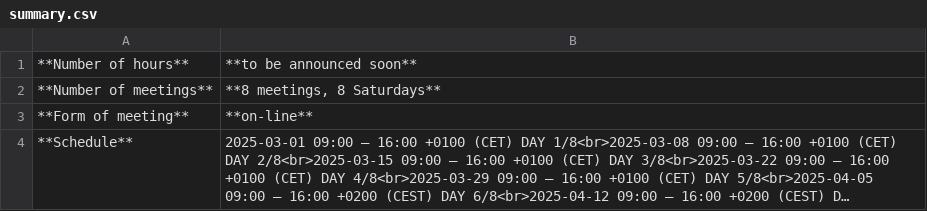
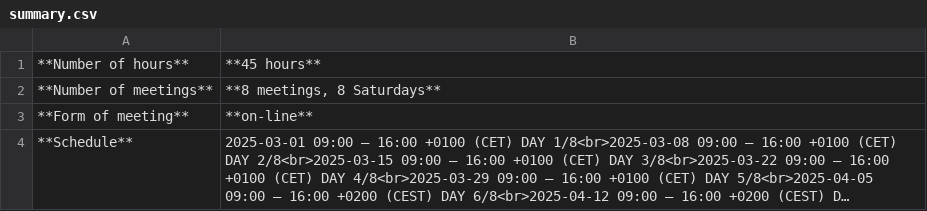
Before and after one commit to cybersecuritystream/cybersecuritystream.github.io, a CSV file: docs/crc/2025/summary.csv, drawn as a sheet; long unchanged cells end in ….

Commit message:
number of hours

```diff
--- a/docs/crc/2025/summary.csv
+++ b/docs/crc/2025/summary.csv
@@ -1,2 +1,2 @@
-**Number of hours**,**to be announced soon**
+**Number of hours**,**45 hours**
 **Number of meetings**,"**8 meetings, 8 Saturdays**"
```
